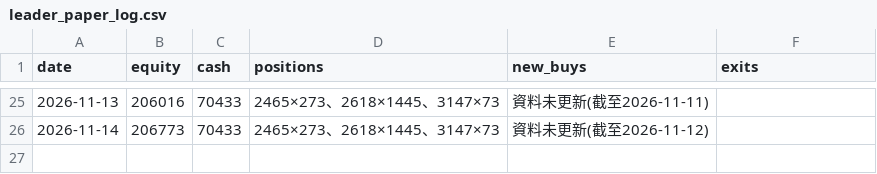
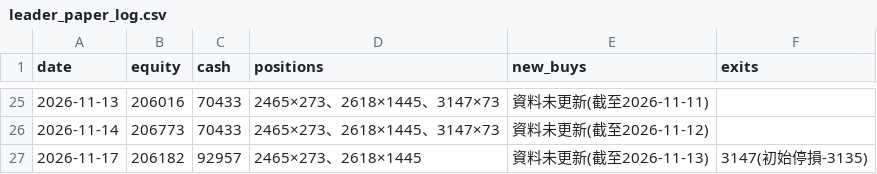
Before and after one commit to money509/tw-stock-backtest, a CSV file: signals/leader_paper_log.csv, drawn as a sheet; only a part is shown, gaps mark what is left out; the diff names each change by its address in the sheet, - before the commit and + after, or states it on an @@ line.

```diff
--- a/signals/leader_paper_log.csv
+++ b/signals/leader_paper_log.csv
+row 27: 2026-11-17 | 206182 | 92957 | 2465×273、2618×1445 | 資料未更新(截至2026-11-13) | 3147(初始停損-3135)
```
Also changed, not shown: signals/leader_trades_paper.csv, 3 other files.
